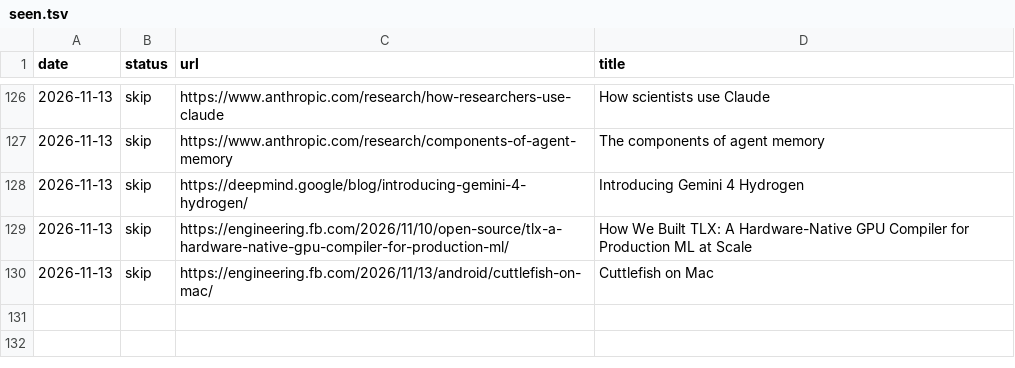
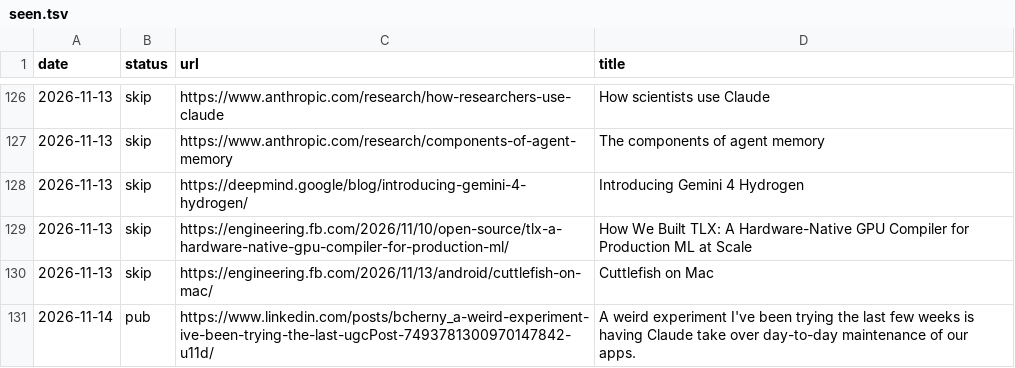
Before and after one commit to cissy0802/ai-dev-daily, a TSV file: seen.tsv, drawn as a sheet; only a part is shown, gaps mark what is left out.

Commit message:
Add #117: +1 new, 0 revised — Claude Code 团队让 Claude 每天自动做应用维护：几周开了 388 个 PR，过完自动评审和人审后合并 180 个

```diff
--- a/seen.tsv
+++ b/seen.tsv
@@ -130 +130,2 @@ date	status	url	title
 2026-11-13	skip	https://engineering.fb.com/2026/11/13/android/cuttlefish-on-mac/	Cuttlefish on Mac
+2026-11-14	pub	https://www.linkedin.com/posts/bcherny_a-weird-experiment-ive-been-trying-the-last-ugcPost-7493781300970147842-u11d/	A weird experiment I've been trying the last few weeks is having Claude take over day-to-day maintenance of our apps.
```
Also changed, not shown: 19 other files.
